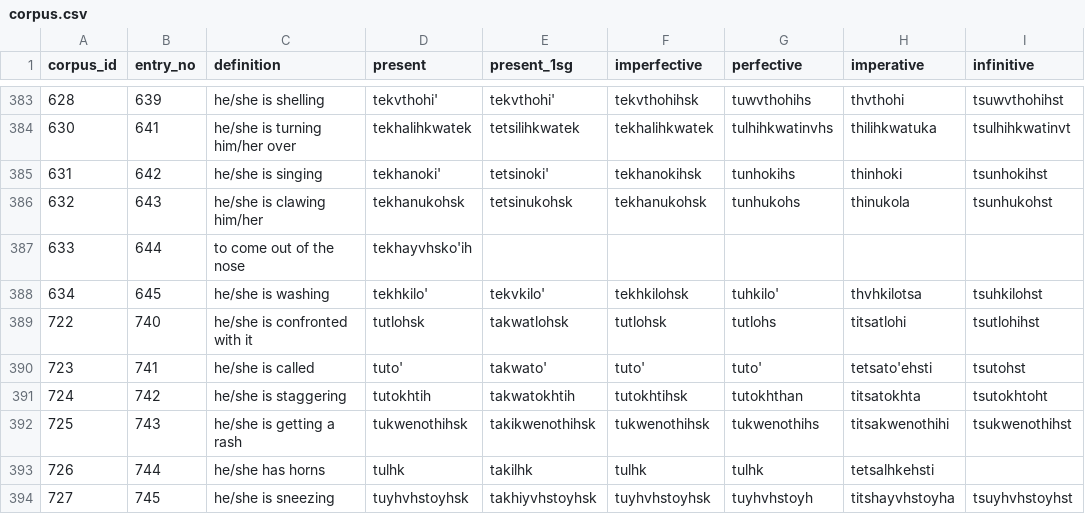
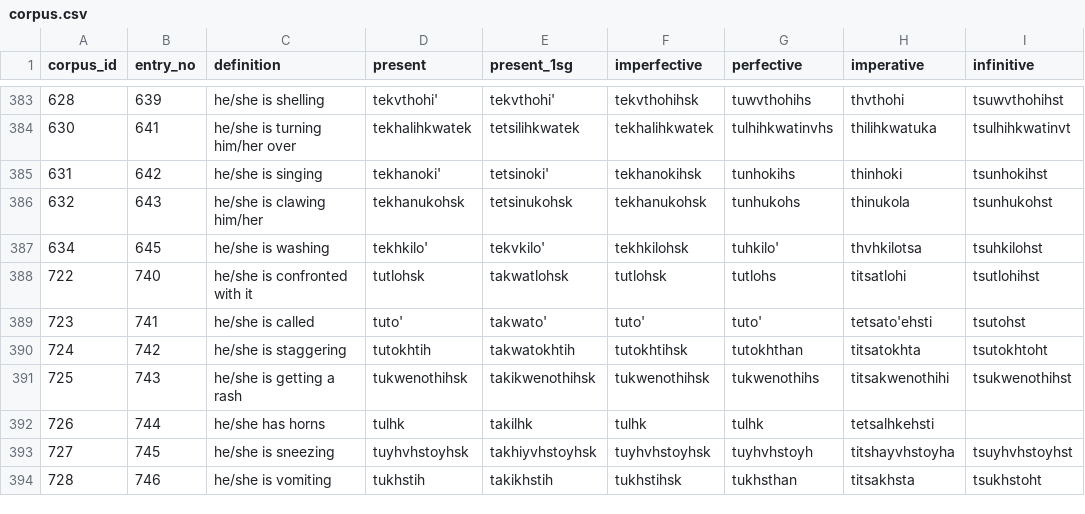
Before and after one commit to CharlieMcVicker/king-recreation, a CSV file: artifacts/corpora/corpus.csv, drawn as a sheet; only a part is shown, gaps mark what is left out; the shorter side is filled out with more unchanged rows.

```diff
--- a/artifacts/corpora/corpus.csv
+++ b/artifacts/corpora/corpus.csv
@@ -386,3 +386,2 @@ corpus_id,entry_no,definition,present,present_1sg,imperfective,perfective,impera
 632,643,he/she is clawing him/her,tekhanukohsk,tetsinukohsk,tekhanukohsk,tunhukohs,thinukola,tsunhukohst
-633,644,to come out of the nose,tekhayvhsko'ih,,,,,
 634,645,he/she is washing,tekhkilo',tekvkilo',tekhkilohsk,tuhkilo',thvhkilotsa,tsuhkilohst
```
Also changed, not shown: artifacts/corpora/corpus_no_asp.csv, artifacts/data/matches_initial.csv, 33 other files.
